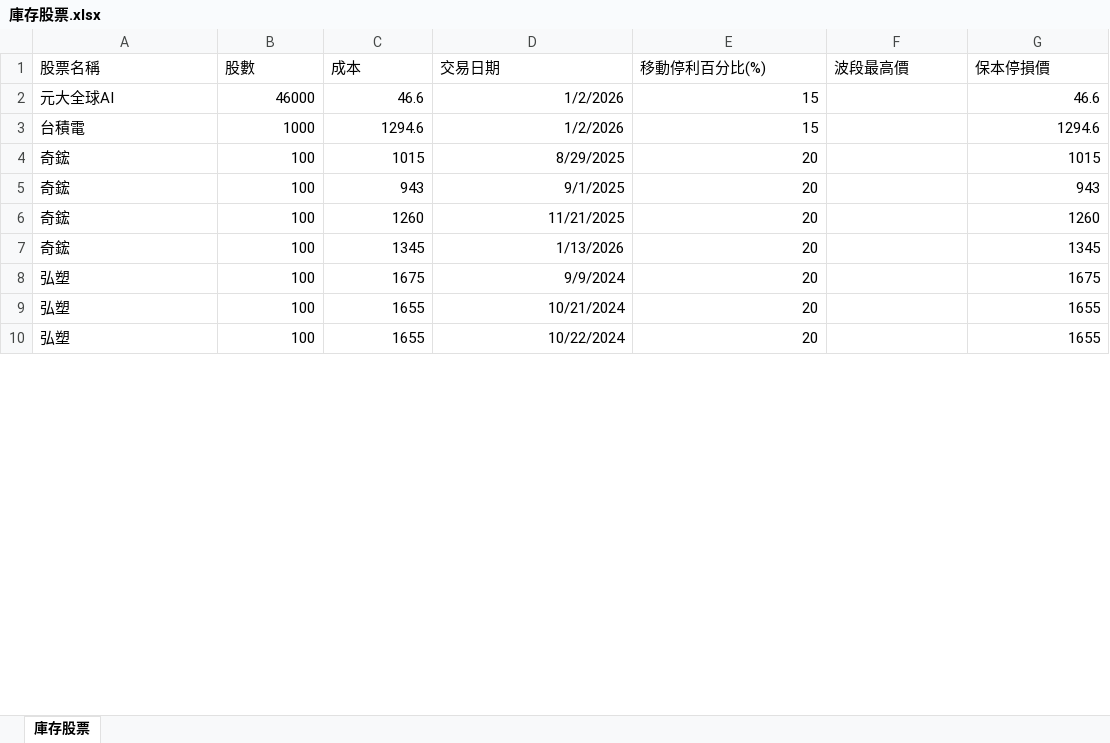
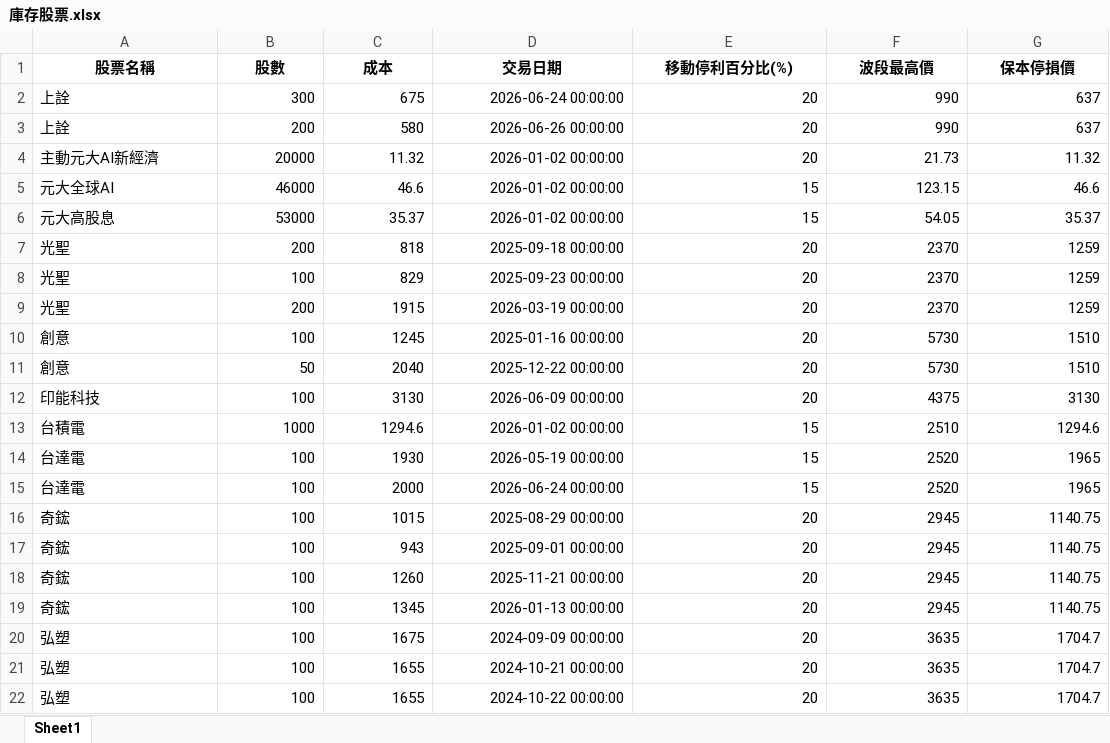
Before and after one commit to yihshan/stock-dashboard, an Excel workbook: data/庫存股票.xlsx, sheet Sheet1, drawn as a sheet; only a part is shown; values as stored, in another font and other column widths than the file's, no borders; addresses are those after the commit; the diff covers the shown part only; the diff names each change by its address in the sheet, - before the commit and + after, or states it on an @@ line.

```diff
--- a/data/庫存股票.xlsx (sheet Sheet1)
+++ b/data/庫存股票.xlsx (sheet Sheet1)
-sheet tab: 庫存股票
+sheet tab: Sheet1
@@ A1:G1 bold: off → on, alignment: left → center @@
+row 2: 上詮 | 300 | 675 | 2026-06-24 00:00:00 | 20 | 990 | 637
+row 3: 上詮 | 200 | 580 | 2026-06-26 00:00:00 | 20 | 990 | 637
+row 4: 主動元大AI新經濟 | 20000 | 11.32 | 2026-01-02 00:00:00 | 20 | 21.73 | 11.32
-D5 (交易日期): 1/2/2026
+D5 (交易日期): 2026-01-02 00:00:00
-F5 (波段最高價): (empty)
+F5 (波段最高價): 123.15
+row 6: 元大高股息 | 53000 | 35.37 | 2026-01-02 00:00:00 | 15 | 54.05 | 35.37
+row 7: 光聖 | 200 | 818 | 2025-09-18 00:00:00 | 20 | 2370 | 1259
+row 8: 光聖 | 100 | 829 | 2025-09-23 00:00:00 | 20 | 2370 | 1259
+row 9: 光聖 | 200 | 1915 | 2026-03-19 00:00:00 | 20 | 2370 | 1259
+row 10: 創意 | 100 | 1245 | 2025-01-16 00:00:00 | 20 | 5730 | 1510
+row 11: 創意 | 50 | 2040 | 2025-12-22 00:00:00 | 20 | 5730 | 1510
+row 12: 印能科技 | 100 | 3130 | 2026-06-09 00:00:00 | 20 | 4375 | 3130
-D13 (交易日期): 1/2/2026
+D13 (交易日期): 2026-01-02 00:00:00
-F13 (波段最高價): (empty)
+F13 (波段最高價): 2510
+row 14: 台達電 | 100 | 1930 | 2026-05-19 00:00:00 | 15 | 2520 | 1965
+row 15: 台達電 | 100 | 2000 | 2026-06-24 00:00:00 | 15 | 2520 | 1965
-D16 (交易日期): 8/29/2025
+D16 (交易日期): 2025-08-29 00:00:00
-F16:F19 (波段最高價): (empty)
+F16:F19 (波段最高價): 2945
-G16 (保本停損價): 1015
+G16 (保本停損價): 1140.75
-D17 (交易日期): 9/1/2025
+D17 (交易日期): 2025-09-01 00:00:00
-G17 (保本停損價): 943
+G17 (保本停損價): 1140.75
-D18 (交易日期): 11/21/2025
+D18 (交易日期): 2025-11-21 00:00:00
-G18 (保本停損價): 1260
+G18 (保本停損價): 1140.75
-D19 (交易日期): 1/13/2026
+D19 (交易日期): 2026-01-13 00:00:00
-G19 (保本停損價): 1345
+G19 (保本停損價): 1140.75
-D20 (交易日期): 9/9/2024
+D20 (交易日期): 2024-09-09 00:00:00
-F20:F22 (波段最高價): (empty)
+F20:F22 (波段最高價): 3635
-G20 (保本停損價): 1675
+G20 (保本停損價): 1704.7
-D21 (交易日期): 10/21/2024
+D21 (交易日期): 2024-10-21 00:00:00
-G21:G22 (保本停損價): 1655
+G21:G22 (保本停損價): 1704.7
-D22 (交易日期): 10/22/2024
+D22 (交易日期): 2024-10-22 00:00:00
```
Also changed, not shown: 7 added rows, 19 removed rows and 45 edited cells elsewhere in this sheet, 2 other files.
